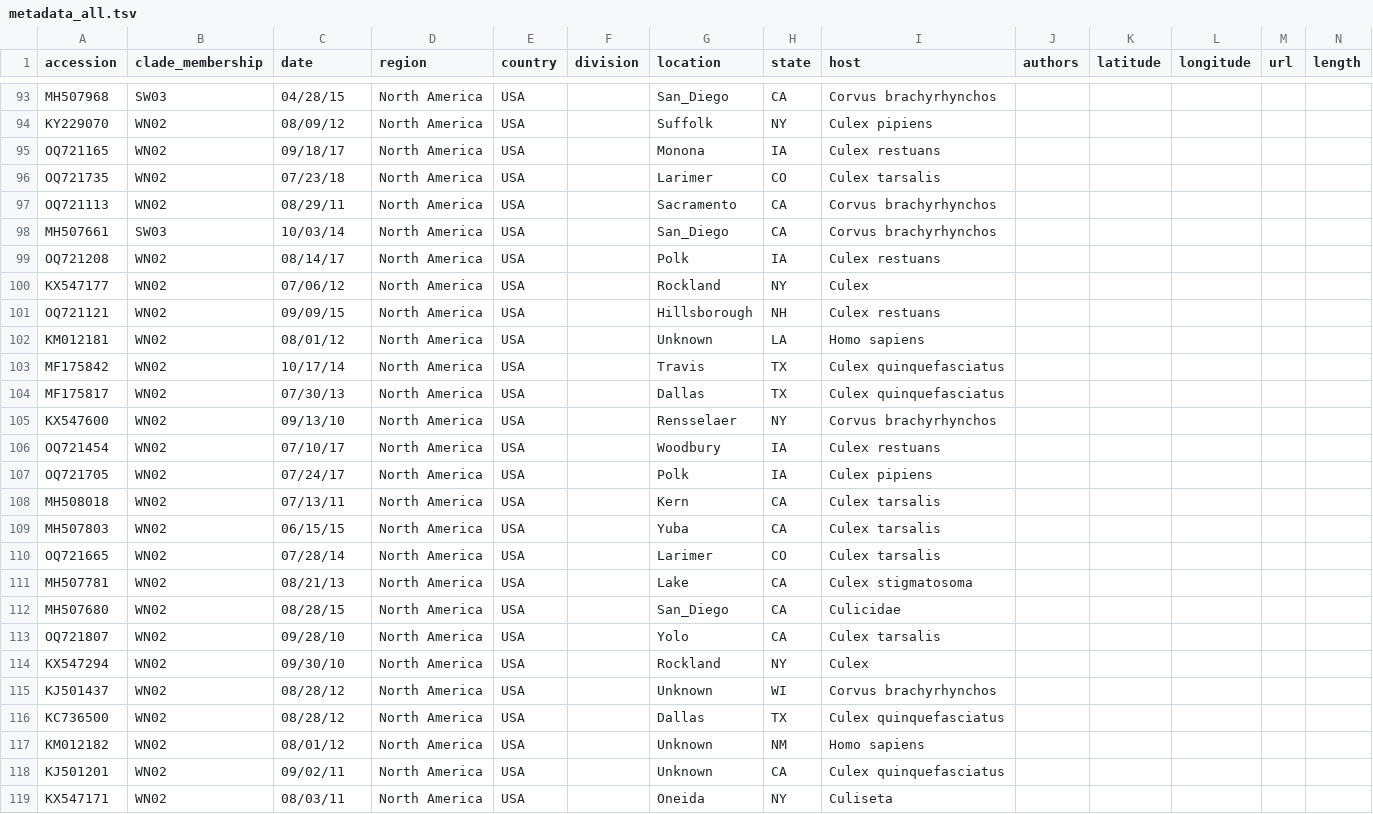
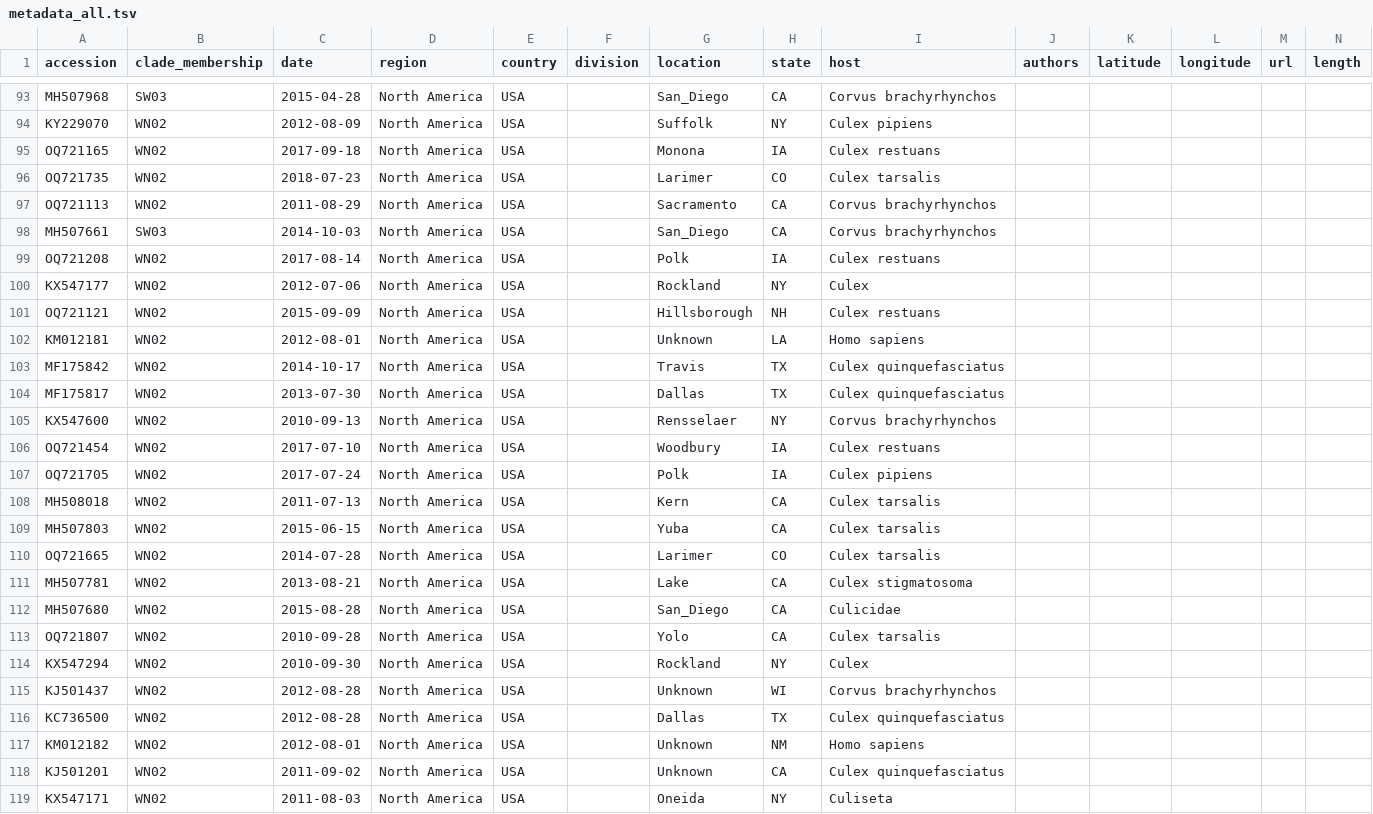
Before and after one commit to nextstrain/WNV, a TSV file: nextclade/data/metadata_all.tsv, drawn as a sheet; only a part is shown, gaps mark what is left out; the diff covers the shown part only; the diff names each change by its address in the sheet, - before the commit and + after, or states it on an @@ line.

Commit message:
fixup: dates

```diff
--- a/nextclade/data/metadata_all.tsv
+++ b/nextclade/data/metadata_all.tsv
-C93 (date): 04/28/15
+C93 (date): 2015-04-28
-C94 (date): 08/09/12
+C94 (date): 2012-08-09
-C95 (date): 09/18/17
+C95 (date): 2017-09-18
-C96 (date): 07/23/18
+C96 (date): 2018-07-23
-C97 (date): 08/29/11
+C97 (date): 2011-08-29
-C98 (date): 10/03/14
+C98 (date): 2014-10-03
-C99 (date): 08/14/17
+C99 (date): 2017-08-14
-C100 (date): 07/06/12
+C100 (date): 2012-07-06
-C101 (date): 09/09/15
+C101 (date): 2015-09-09
-C102 (date): 08/01/12
+C102 (date): 2012-08-01
-C103 (date): 10/17/14
+C103 (date): 2014-10-17
-C104 (date): 07/30/13
+C104 (date): 2013-07-30
-C105 (date): 09/13/10
+C105 (date): 2010-09-13
-C106 (date): 07/10/17
+C106 (date): 2017-07-10
-C107 (date): 07/24/17
+C107 (date): 2017-07-24
-C108 (date): 07/13/11
+C108 (date): 2011-07-13
-C109 (date): 06/15/15
+C109 (date): 2015-06-15
-C110 (date): 07/28/14
+C110 (date): 2014-07-28
-C111 (date): 08/21/13
+C111 (date): 2013-08-21
-C112 (date): 08/28/15
+C112 (date): 2015-08-28
-C113 (date): 09/28/10
+C113 (date): 2010-09-28
-C114 (date): 09/30/10
+C114 (date): 2010-09-30
-C115:C116 (date): 08/28/12
+C115:C116 (date): 2012-08-28
-C117 (date): 08/01/12
+C117 (date): 2012-08-01
-C118 (date): 09/02/11
+C118 (date): 2011-09-02
-C119 (date): 08/03/11
+C119 (date): 2011-08-03
```
Also changed, not shown: 72 edited cells elsewhere in this file.
